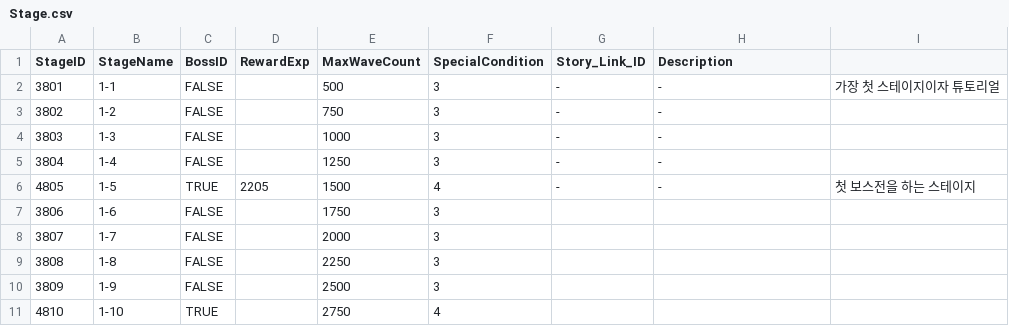
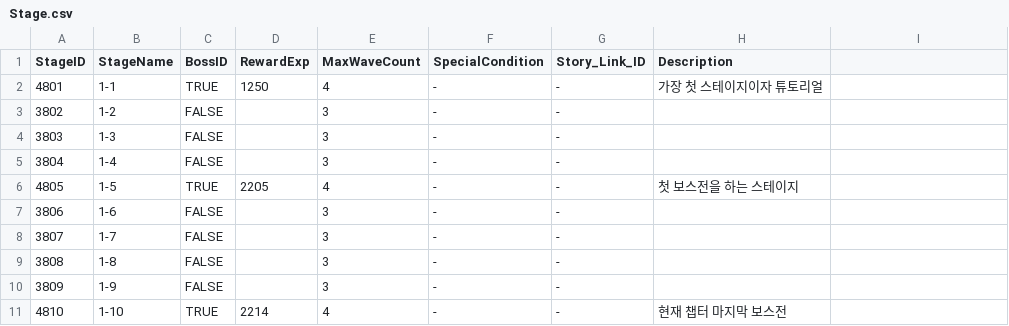
Before and after one commit to jangcheolhee/CatHeros, a CSV file: Assets/Resources/DataTables/Stage.csv, drawn as a sheet; removed rows and columns are numbered as before the commit, all else as after; the diff names each change by its address in the sheet, - before the commit and + after, or states it on an @@ line.

```diff
--- a/Assets/Resources/DataTables/Stage.csv
+++ b/Assets/Resources/DataTables/Stage.csv
-row 2: 3801 | 1-1 | FALSE |  | 500 | 3 | - | - | 가장 첫 스테이지이자 튜토리얼
+row 2: 4801 | 1-1 | TRUE | 1250 | 4 | - | - | 가장 첫 스테이지이자 튜토리얼
-E3 (MaxWaveCount): 750
+E3 (MaxWaveCount): 3
-F3:F5 (SpecialCondition): 3
+F3:F5 (SpecialCondition): -
-H3:H5 (Description): -
+H3:H5 (Description): (empty)
-E4 (MaxWaveCount): 1000
+E4 (MaxWaveCount): 3
-E5 (MaxWaveCount): 1250
+E5 (MaxWaveCount): 3
-E6 (MaxWaveCount): 1500
+E6 (MaxWaveCount): 4
-F6 (SpecialCondition): 4
+F6 (SpecialCondition): -
-H6 (Description): -
+H6 (Description): 첫 보스전을 하는 스테이지
-I6: 첫 보스전을 하는 스테이지
+I6: (empty)
-E7 (MaxWaveCount): 1750
+E7 (MaxWaveCount): 3
-F7:F10 (SpecialCondition): 3
+F7:F10 (SpecialCondition): -
-G7:G11 (Story_Link_ID): (empty)
+G7:G11 (Story_Link_ID): -
-E8 (MaxWaveCount): 2000
+E8 (MaxWaveCount): 3
-E9 (MaxWaveCount): 2250
+E9 (MaxWaveCount): 3
-E10 (MaxWaveCount): 2500
+E10 (MaxWaveCount): 3
-D11 (RewardExp): (empty)
+D11 (RewardExp): 2214
-E11 (MaxWaveCount): 2750
+E11 (MaxWaveCount): 4
-F11 (SpecialCondition): 4
+F11 (SpecialCondition): -
-H11 (Description): (empty)
+H11 (Description): 현재 챕터 마지막 보스전
```
Also changed, not shown: Assets/Resources/DataTables/Monster.csv, Assets/Resources/DataTables/Reward.csv, 23 other files.
